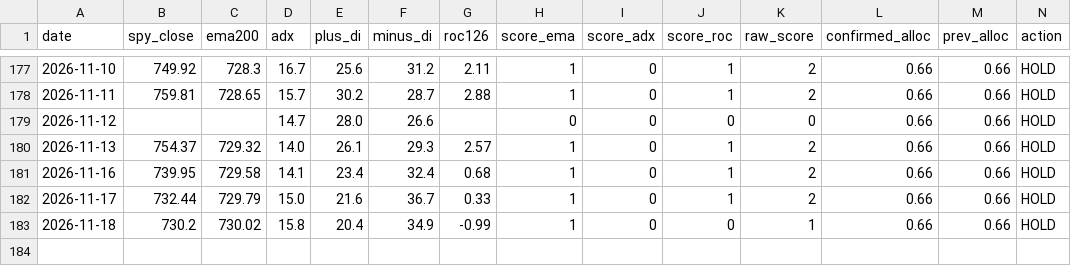
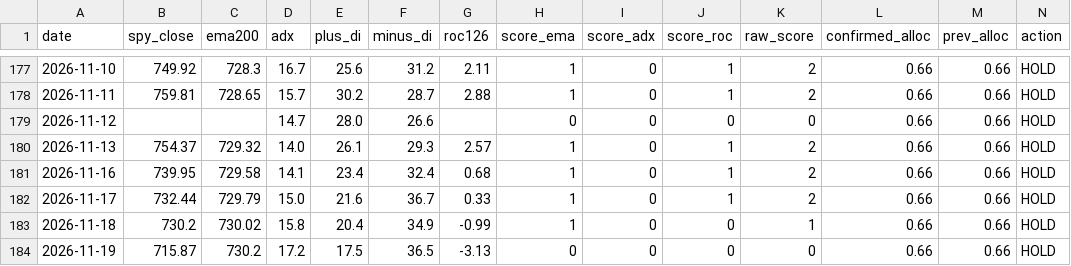
Before and after one commit to fernandoba7-byte/sp500-trend-strategy, a CSV file: data/signal_log.csv, drawn as a sheet; only a part is shown, gaps mark what is left out; the diff names each change by its address in the sheet, - before the commit and + after, or states it on an @@ line.

Commit message:
Signal update 2026-11-20

```diff
--- a/data/signal_log.csv
+++ b/data/signal_log.csv
+row 184: 2026-11-19 | 715.87 | 730.2 | 17.2 | 17.5 | 36.5 | -3.13 | 0 | 0 | 0 | 0 | 0.66 | 0.66 | HOLD
```
Also changed, not shown: 2 other files.
